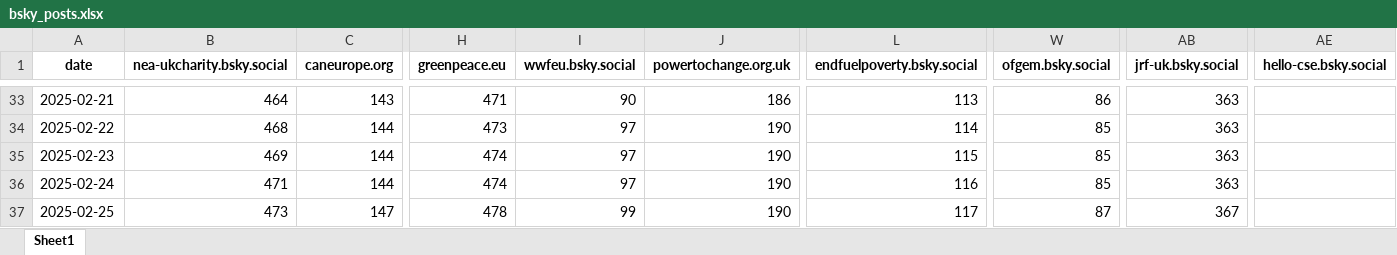
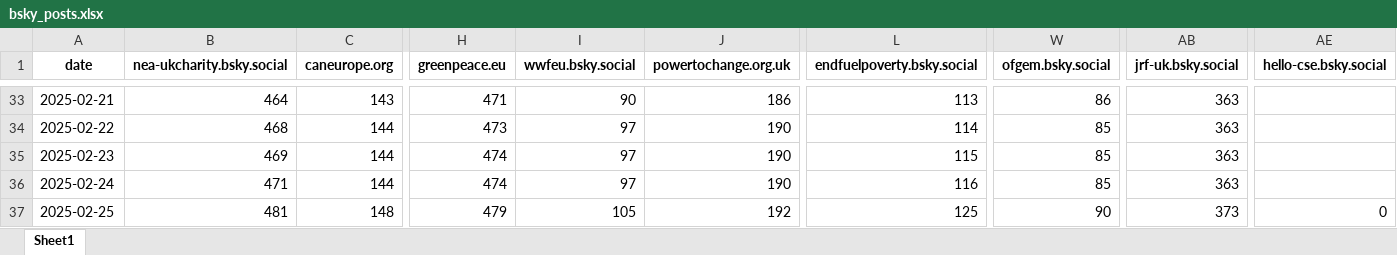
Before and after one commit to SamCardwell44/bsky-tracker, an Excel workbook: bsky_posts.xlsx, sheet Sheet1, drawn as a sheet; only a part is shown, gaps mark what is left out; values as stored, in another font and other column widths than the file's, no borders; the diff names each change by its address in the sheet, - before the commit and + after, or states it on an @@ line.

```diff
--- a/bsky_posts.xlsx (sheet Sheet1)
+++ b/bsky_posts.xlsx (sheet Sheet1)
-B37 (nea-ukcharity.bsky.social): 473
+B37 (nea-ukcharity.bsky.social): 481
-C37 (caneurope.org): 147
+C37 (caneurope.org): 148
-H37 (greenpeace.eu): 478
+H37 (greenpeace.eu): 479
-I37 (wwfeu.bsky.social): 99
+I37 (wwfeu.bsky.social): 105
-J37 (powertochange.org.uk): 190
+J37 (powertochange.org.uk): 192
-L37 (endfuelpoverty.bsky.social): 117
+L37 (endfuelpoverty.bsky.social): 125
-W37 (ofgem.bsky.social): 87
+W37 (ofgem.bsky.social): 90
-AB37 (jrf-uk.bsky.social): 367
+AB37 (jrf-uk.bsky.social): 373
-AE37 (hello-cse.bsky.social): (empty)
+AE37 (hello-cse.bsky.social): 0
```
Also changed, not shown: bsky_followers.xlsx.
